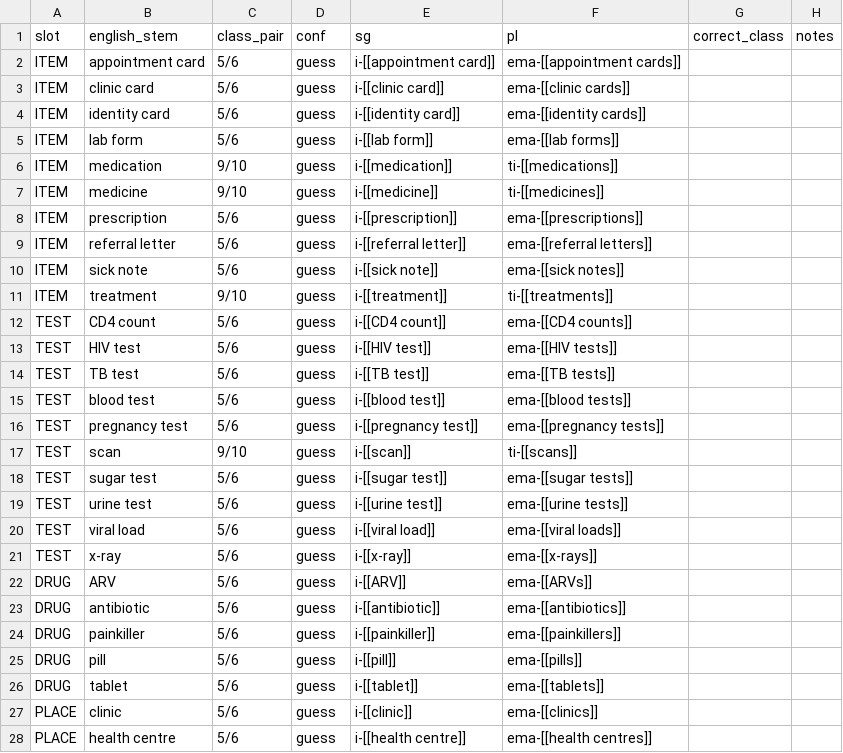
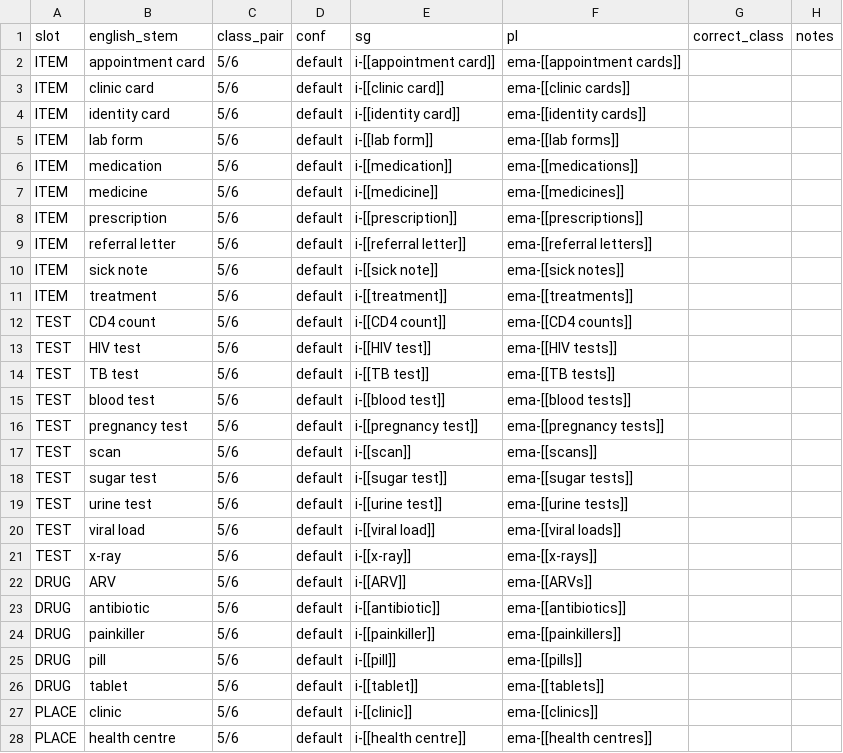
Before and after one commit to ydfriedman/Eswatini-ASR, a TSV file: 07_ASR_SiSwati/data/synth_text/review_lexicon.tsv, drawn as a sheet; only a part is shown; the diff covers the shown part only.

```diff
--- a/07_ASR_SiSwati/data/synth_text/review_lexicon.tsv
+++ b/07_ASR_SiSwati/data/synth_text/review_lexicon.tsv
@@ -1,28 +1,28 @@
 slot	english_stem	class_pair	conf	sg	pl	correct_class	notes
-ITEM	appointment card	5/6	guess	i-[[appointment card]]	ema-[[appointment cards]]		
-ITEM	clinic card	5/6	guess	i-[[clinic card]]	ema-[[clinic cards]]		
-ITEM	identity card	5/6	guess	i-[[identity card]]	ema-[[identity cards]]		
-ITEM	lab form	5/6	guess	i-[[lab form]]	ema-[[lab forms]]		
-ITEM	medication	9/10	guess	i-[[medication]]	ti-[[medications]]		
-ITEM	medicine	9/10	guess	i-[[medicine]]	ti-[[medicines]]		
-ITEM	prescription	5/6	guess	i-[[prescription]]	ema-[[prescriptions]]		
-ITEM	referral letter	5/6	guess	i-[[referral letter]]	ema-[[referral letters]]		
-ITEM	sick note	5/6	guess	i-[[sick note]]	ema-[[sick notes]]		
-ITEM	treatment	9/10	guess	i-[[treatment]]	ti-[[treatments]]		
-TEST	CD4 count	5/6	guess	i-[[CD4 count]]	ema-[[CD4 counts]]		
-TEST	HIV test	5/6	guess	i-[[HIV test]]	ema-[[HIV tests]]		
-TEST	TB test	5/6	guess	i-[[TB test]]	ema-[[TB tests]]		
-TEST	blood test	5/6	guess	i-[[blood test]]	ema-[[blood tests]]		
-TEST	pregnancy test	5/6	guess	i-[[pregnancy test]]	ema-[[pregnancy tests]]		
-TEST	scan	9/10	guess	i-[[scan]]	ti-[[scans]]		
-TEST	sugar test	5/6	guess	i-[[sugar test]]	ema-[[sugar tests]]		
-TEST	urine test	5/6	guess	i-[[urine test]]	ema-[[urine tests]]		
-TEST	viral load	5/6	guess	i-[[viral load]]	ema-[[viral loads]]		
-TEST	x-ray	5/6	guess	i-[[x-ray]]	ema-[[x-rays]]		
-DRUG	ARV	5/6	guess	i-[[ARV]]	ema-[[ARVs]]		
-DRUG	antibiotic	5/6	guess	i-[[antibiotic]]	ema-[[antibiotics]]		
-DRUG	painkiller	5/6	guess	i-[[painkiller]]	ema-[[painkillers]]		
-DRUG	pill	5/6	guess	i-[[pill]]	ema-[[pills]]		
-DRUG	tablet	5/6	guess	i-[[tablet]]	ema-[[tablets]]		
-PLACE	clinic	5/6	guess	i-[[clinic]]	ema-[[clinics]]		
-PLACE	health centre	5/6	guess	i-[[health centre]]	ema-[[health centres]]		
+ITEM	appointment card	5/6	default	i-[[appointment card]]	ema-[[appointment cards]]		
+ITEM	clinic card	5/6	default	i-[[clinic card]]	ema-[[clinic cards]]		
+ITEM	identity card	5/6	default	i-[[identity card]]	ema-[[identity cards]]		
+ITEM	lab form	5/6	default	i-[[lab form]]	ema-[[lab forms]]		
+ITEM	medication	5/6	default	i-[[medication]]	ema-[[medications]]		
+ITEM	medicine	5/6	default	i-[[medicine]]	ema-[[medicines]]		
+ITEM	prescription	5/6	default	i-[[prescription]]	ema-[[prescriptions]]		
+ITEM	referral letter	5/6	default	i-[[referral letter]]	ema-[[referral letters]]		
+ITEM	sick note	5/6	default	i-[[sick note]]	ema-[[sick notes]]		
+ITEM	treatment	5/6	default	i-[[treatment]]	ema-[[treatments]]		
+TEST	CD4 count	5/6	default	i-[[CD4 count]]	ema-[[CD4 counts]]		
+TEST	HIV test	5/6	default	i-[[HIV test]]	ema-[[HIV tests]]		
+TEST	TB test	5/6	default	i-[[TB test]]	ema-[[TB tests]]		
+TEST	blood test	5/6	default	i-[[blood test]]	ema-[[blood tests]]		
+TEST	pregnancy test	5/6	default	i-[[pregnancy test]]	ema-[[pregnancy tests]]		
+TEST	scan	5/6	default	i-[[scan]]	ema-[[scans]]		
+TEST	sugar test	5/6	default	i-[[sugar test]]	ema-[[sugar tests]]		
+TEST	urine test	5/6	default	i-[[urine test]]	ema-[[urine tests]]		
+TEST	viral load	5/6	default	i-[[viral load]]	ema-[[viral loads]]		
+TEST	x-ray	5/6	default	i-[[x-ray]]	ema-[[x-rays]]		
+DRUG	ARV	5/6	default	i-[[ARV]]	ema-[[ARVs]]		
+DRUG	antibiotic	5/6	default	i-[[antibiotic]]	ema-[[antibiotics]]		
+DRUG	painkiller	5/6	default	i-[[painkiller]]	ema-[[painkillers]]		
+DRUG	pill	5/6	default	i-[[pill]]	ema-[[pills]]		
+DRUG	tablet	5/6	default	i-[[tablet]]	ema-[[tablets]]		
+PLACE	clinic	5/6	default	i-[[clinic]]	ema-[[clinics]]		
+PLACE	health centre	5/6	default	i-[[health centre]]	ema-[[health centres]]		
```
Also changed, not shown: 17 edited cells elsewhere in this file, 07_ASR_SiSwati/data/synth_text/review_sample.tsv, 10 other files.
